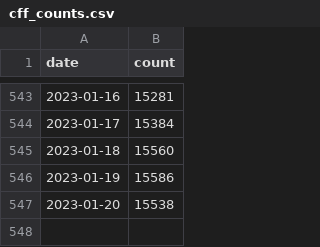
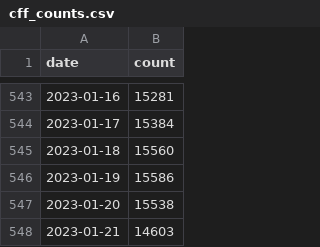
Before and after one commit to sdruskat/cfftracker, a CSV file: cff_counts.csv, drawn as a sheet; only a part is shown, gaps mark what is left out.

```diff
--- a/cff_counts.csv
+++ b/cff_counts.csv
@@ -547 +547,2 @@ date,count
 2023-01-20,15538
+2023-01-21,14603
```
Also changed, not shown: 3 other files.
